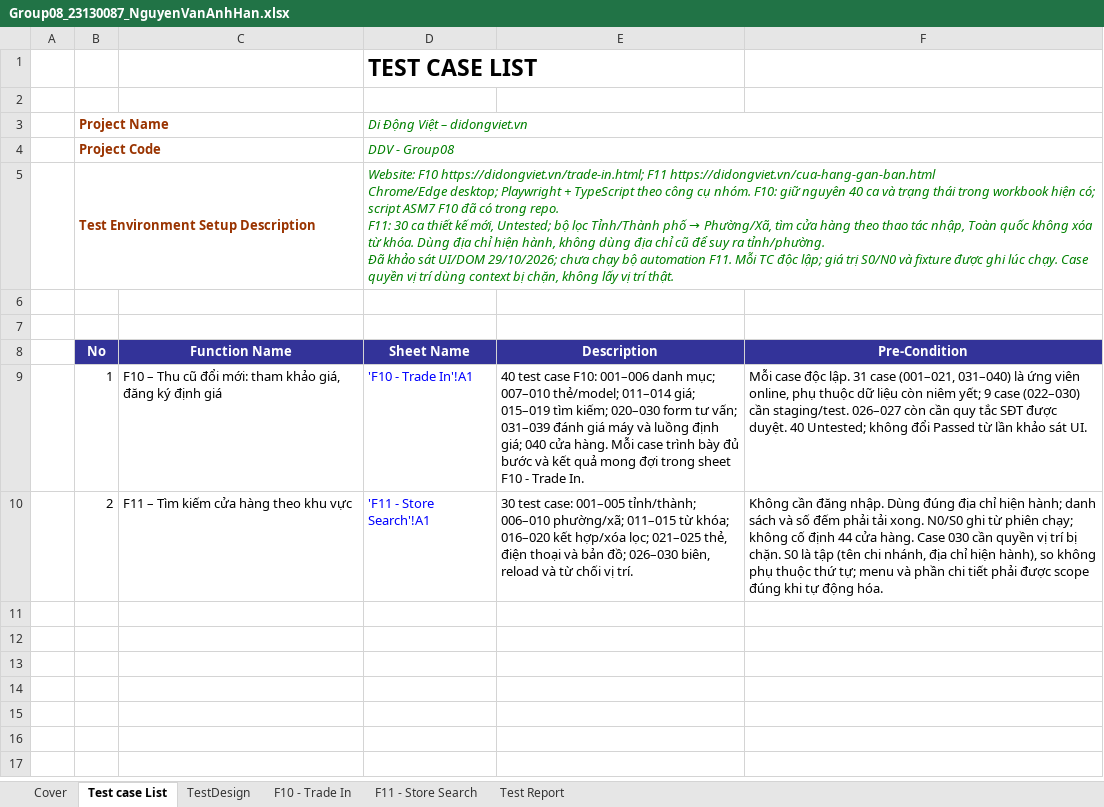
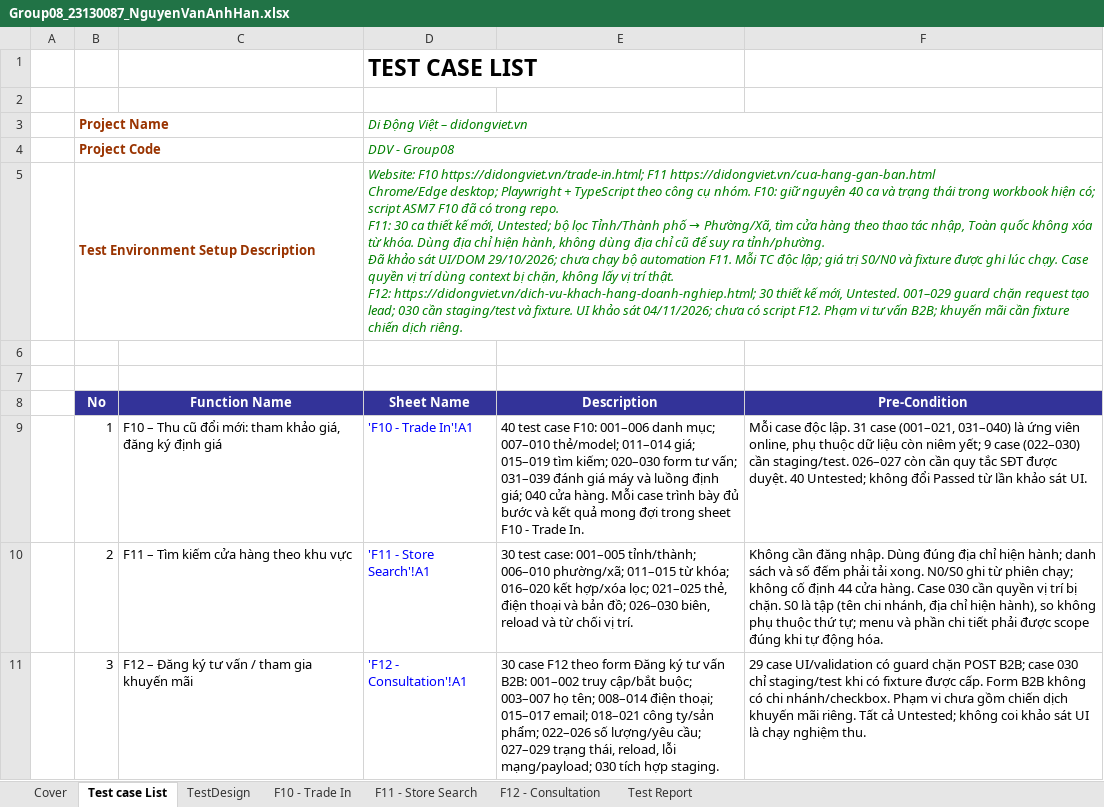
Before and after one commit to HoangDuyTan/Group08-Software-Test, an Excel workbook: docs/individual/Group08_23130087_NguyenVanAnhHan.xlsx, sheet Test case List, drawn as a sheet; values as stored, in another font and other column widths than the file's, no borders; ↵ is a line break in a cell; the diff names each change by its address in the sheet, - before the commit and + after, or states it on an @@ line.

Commit message:
docs: add 30 F12 consultation test cases - 23130087 - Nguyen Van Anh Han

```diff
--- a/docs/individual/Group08_23130087_NguyenVanAnhHan.xlsx (sheet Test case List)
+++ b/docs/individual/Group08_23130087_NguyenVanAnhHan.xlsx (sheet Test case List)
+sheet tab: F12 - Consultation
-D5 (Sheet Name): …trí thật.
+D5 (Sheet Name): …trí thật. ↵ F12: https://didongviet.vn/dich-vu-khach-hang-doanh-nghiep.html; 30 thiết kế mới, Untested. 001–029 guard chặn request tạo lead; 030 cần staging/test và fixture. UI khảo sát 04/11/2026; chưa có script F12. Phạm vi tư vấn B2B; khuyến mãi cần fixture chiến dịch riêng.
+row 11:  | 3 | F12 – Đăng ký tư vấn / tham gia khuyến mãi | 'F12 - Consultation'!A1 | 30 case F12 theo form Đăng ký tư vấn B2B: 001–002 truy cập/bắt buộc; 003–007 họ tên; 008–014 điện thoại; 015–017 email; 018–021 công ty/sản phẩm; 022–026 số lượng/yêu cầu; 027–029 trạng thái, reload, lỗi mạng/payload; 030 tích hợp staging. | 29 case UI/validation có guard chặn POST B2B; case 030 chỉ staging/test khi có fixture được cấp. Form B2B không có chi nhánh/checkbox. Phạm vi chưa gồm chiến dịch khuyến mãi riêng. Tất cả Untested; không coi khảo sát UI là chạy nghiệm thu.
```
Also changed, not shown: sheet TestDesign, sheet Test Report, sheet Cover, formulas that keep their value.
